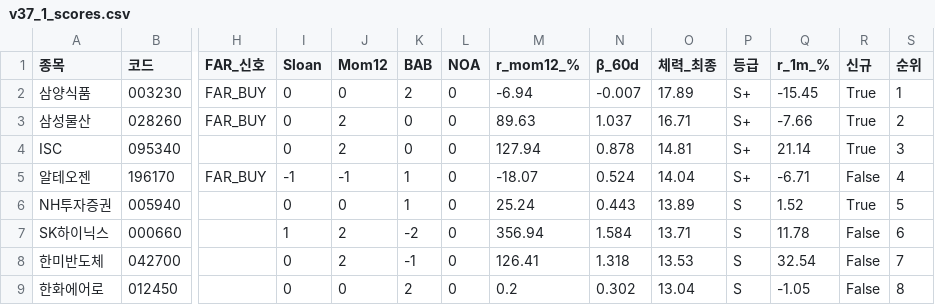
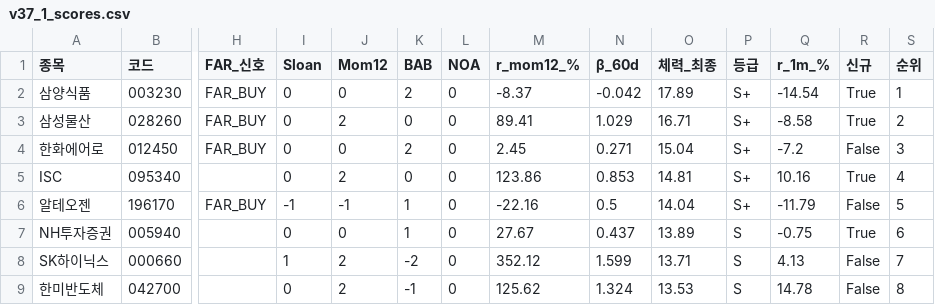
Before and after one commit to luminae21-source/jinwoo-quant-auto, a CSV file: docs/v37_1_scores.csv, drawn as a sheet; only a part is shown, gaps mark what is left out; removed rows and columns are numbered as before the commit, all else as after; rows hold the shown columns only; the diff covers the shown part only; the diff names each change by its address in the sheet, - before the commit and + after, or states it on an @@ line.

```diff
--- a/docs/v37_1_scores.csv
+++ b/docs/v37_1_scores.csv
-M2 (r_mom12_%): -6.94
+M2 (r_mom12_%): -8.37
-N2 (β_60d): -0.007
+N2 (β_60d): -0.042
-Q2 (r_1m_%): -15.45
+Q2 (r_1m_%): -14.54
-M3 (r_mom12_%): 89.63
+M3 (r_mom12_%): 89.41
-N3 (β_60d): 1.037
+N3 (β_60d): 1.029
-Q3 (r_1m_%): -7.66
+Q3 (r_1m_%): -8.58
+row 4: 한화에어로 | 012450 | FAR_BUY | 0 | 0 | 2 | 0 | 2.45 | 0.271 | 15.04 | S+ | -7.2 | False | 3
-M5 (r_mom12_%): 127.94
+M5 (r_mom12_%): 123.86
-N5 (β_60d): 0.878
+N5 (β_60d): 0.853
-Q5 (r_1m_%): 21.14
+Q5 (r_1m_%): 10.16
-S5 (순위): 3
+S5 (순위): 4
-M6 (r_mom12_%): -18.07
+M6 (r_mom12_%): -22.16
-N6 (β_60d): 0.524
+N6 (β_60d): 0.5
-Q6 (r_1m_%): -6.71
+Q6 (r_1m_%): -11.79
-S6 (순위): 4
+S6 (순위): 5
-M7 (r_mom12_%): 25.24
+M7 (r_mom12_%): 27.67
-N7 (β_60d): 0.443
+N7 (β_60d): 0.437
-Q7 (r_1m_%): 1.52
+Q7 (r_1m_%): -0.75
-S7 (순위): 5
+S7 (순위): 6
-M8 (r_mom12_%): 356.94
+M8 (r_mom12_%): 352.12
-N8 (β_60d): 1.584
+N8 (β_60d): 1.599
-Q8 (r_1m_%): 11.78
+Q8 (r_1m_%): 4.13
-S8 (순위): 6
+S8 (순위): 7
-M9 (r_mom12_%): 126.41
+M9 (r_mom12_%): 125.62
-N9 (β_60d): 1.318
+N9 (β_60d): 1.324
-Q9 (r_1m_%): 32.54
+Q9 (r_1m_%): 14.78
-S9 (순위): 7
+S9 (순위): 8
-row 9: 한화에어로 | 012450 |  | 0 | 0 | 2 | 0 | 0.2 | 0.302 | 13.04 | S | -1.05 | False | 8
```
Also changed, not shown: 43 edited cells elsewhere in this file, docs/overlay_scores.csv, docs/v36_scores_latest.csv, 10 other files.
